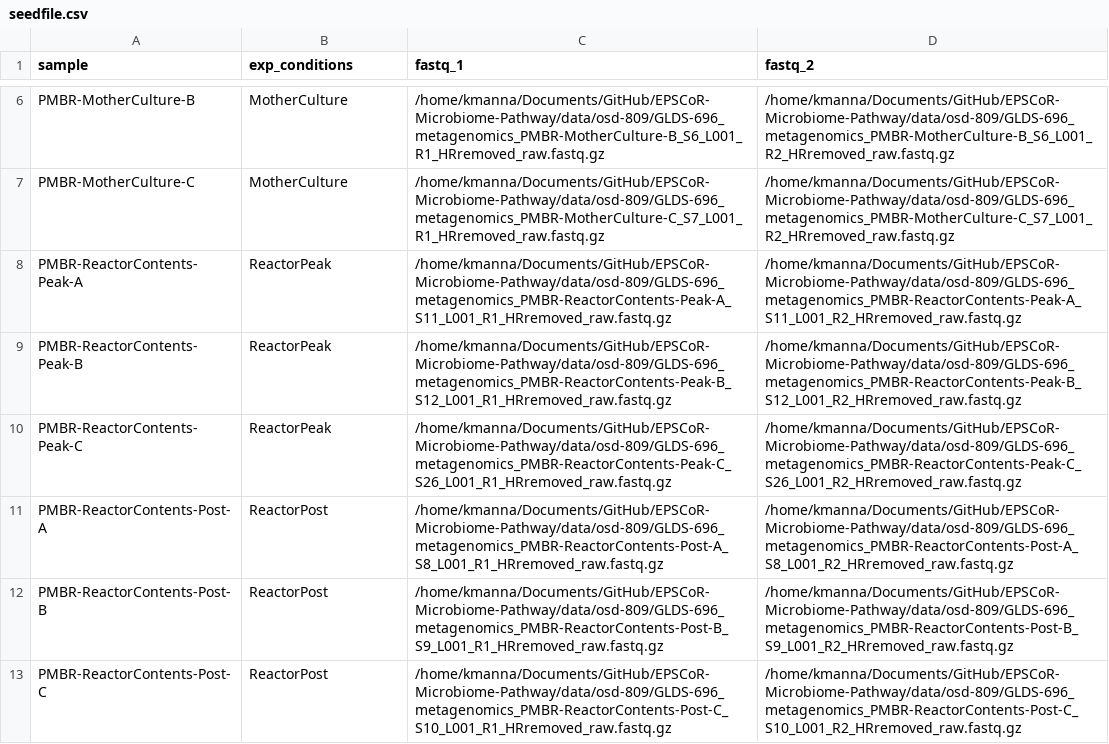
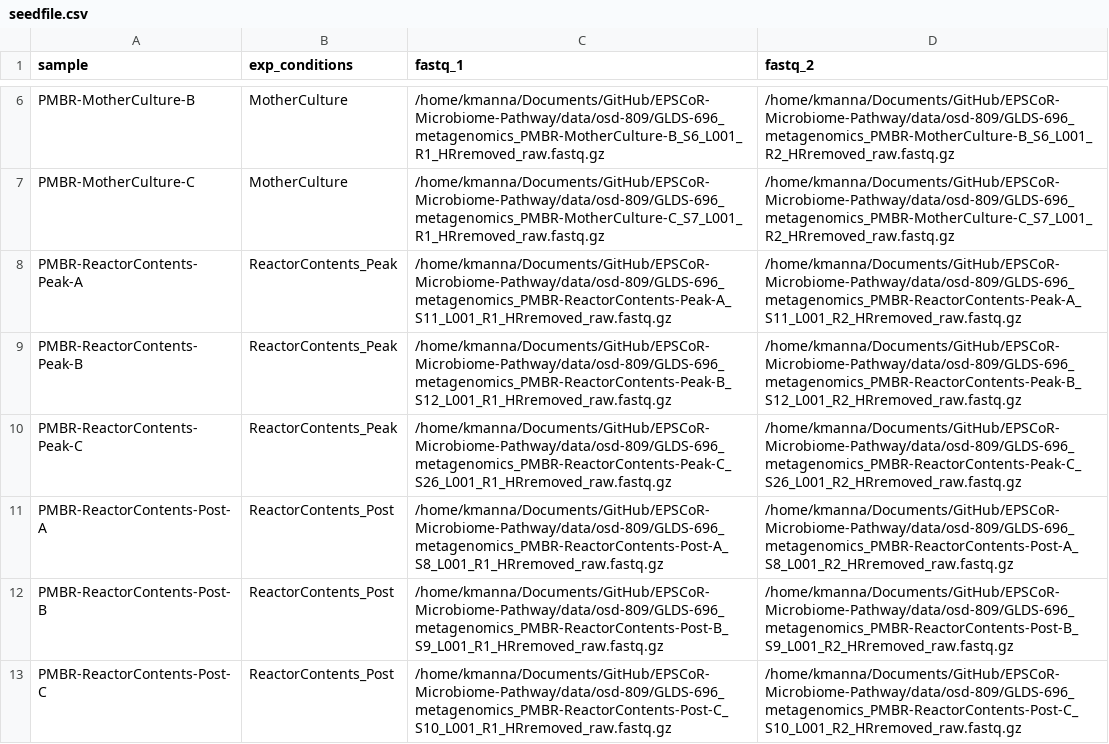
Before and after one commit to Nevada-Bioinformatics-Center/EPSCoR-Microbiome-Pathway, a CSV file: seedfile.csv, drawn as a sheet; only a part is shown, gaps mark what is left out.

```diff
--- a/seedfile.csv
+++ b/seedfile.csv
@@ -7,7 +7,7 @@ PMBR-MotherCulture-B,MotherCulture,/home/kmanna/Documents/GitHub/EPSCoR-Microbio
 PMBR-MotherCulture-C,MotherCulture,/home/kmanna/Documents/GitHub/EPSCoR-Microbiome-Pathway/data/osd-809/GLDS-696_metagenomics_PMBR-MotherCulture-C_S7_L001_R1_HRremoved_raw.fastq.gz,/home/kmanna/Documents/GitHub/EPSCoR-Microbiome-Pathway/data/osd-809/GLDS-696_metagenomics_PMBR-MotherCulture-C_S7_L001_R2_HRremoved_raw.fastq.gz
-PMBR-ReactorContents-Peak-A,ReactorPeak,/home/kmanna/Documents/GitHub/EPSCoR-Microbiome-Pathway/data/osd-809/GLDS-696_metagenomics_PMBR-ReactorContents-Peak-A_S11_L001_R1_HRremoved_raw.fastq.gz,/home/kmanna/Documents/GitHub/EPSCoR-Microbiome-Pathway/data/osd-809/GLDS-696_metagenomics_PMBR-ReactorContents-Peak-A_S11_L001_R2_HRremoved_raw.fastq.gz
-PMBR-ReactorContents-Peak-B,ReactorPeak,/home/kmanna/Documents/GitHub/EPSCoR-Microbiome-Pathway/data/osd-809/GLDS-696_metagenomics_PMBR-ReactorContents-Peak-B_S12_L001_R1_HRremoved_raw.fastq.gz,/home/kmanna/Documents/GitHub/EPSCoR-Microbiome-Pathway/data/osd-809/GLDS-696_metagenomics_PMBR-ReactorContents-Peak-B_S12_L001_R2_HRremoved_raw.fastq.gz
-PMBR-ReactorContents-Peak-C,ReactorPeak,/home/kmanna/Documents/GitHub/EPSCoR-Microbiome-Pathway/data/osd-809/GLDS-696_metagenomics_PMBR-ReactorContents-Peak-C_S26_L001_R1_HRremoved_raw.fastq.gz,/home/kmanna/Documents/GitHub/EPSCoR-Microbiome-Pathway/data/osd-809/GLDS-696_metagenomics_PMBR-ReactorContents-Peak-C_S26_L001_R2_HRremoved_raw.fastq.gz
-PMBR-ReactorContents-Post-A,ReactorPost,/home/kmanna/Documents/GitHub/EPSCoR-Microbiome-Pathway/data/osd-809/GLDS-696_metagenomics_PMBR-ReactorContents-Post-A_S8_L001_R1_HRremoved_raw.fastq.gz,/home/kmanna/Documents/GitHub/EPSCoR-Microbiome-Pathway/data/osd-809/GLDS-696_metagenomics_PMBR-ReactorContents-Post-A_S8_L001_R2_HRremoved_raw.fastq.gz
-PMBR-ReactorContents-Post-B,ReactorPost,/home/kmanna/Documents/GitHub/EPSCoR-Microbiome-Pathway/data/osd-809/GLDS-696_metagenomics_PMBR-ReactorContents-Post-B_S9_L001_R1_HRremoved_raw.fastq.gz,/home/kmanna/Documents/GitHub/EPSCoR-Microbiome-Pathway/data/osd-809/GLDS-696_metagenomics_PMBR-ReactorContents-Post-B_S9_L001_R2_HRremoved_raw.fastq.gz
-PMBR-ReactorContents-Post-C,ReactorPost,/home/kmanna/Documents/GitHub/EPSCoR-Microbiome-Pathway/data/osd-809/GLDS-696_metagenomics_PMBR-ReactorContents-Post-C_S10_L001_R1_HRremoved_raw.fastq.gz,/home/kmanna/Documents/GitHub/EPSCoR-Microbiome-Pathway/data/osd-809/GLDS-696_metagenomics_PMBR-ReactorContents-Post-C_S10_L001_R2_HRremoved_raw.fastq.gz
+PMBR-ReactorContents-Peak-A,ReactorContents_Peak,/home/kmanna/Documents/GitHub/EPSCoR-Microbiome-Pathway/data/osd-809/GLDS-696_metagenomics_PMBR-ReactorContents-Peak-A_S11_L001_R1_HRremoved_raw.fastq.gz,/home/kmanna/Documents/GitHub/EPSCoR-Microbiome-Pathway/data/osd-809/GLDS-696_metagenomics_PMBR-ReactorContents-Peak-A_S11_L001_R2_HRremoved_raw.fastq.gz
+PMBR-ReactorContents-Peak-B,ReactorContents_Peak,/home/kmanna/Documents/GitHub/EPSCoR-Microbiome-Pathway/data/osd-809/GLDS-696_metagenomics_PMBR-ReactorContents-Peak-B_S12_L001_R1_HRremoved_raw.fastq.gz,/home/kmanna/Documents/GitHub/EPSCoR-Microbiome-Pathway/data/osd-809/GLDS-696_metagenomics_PMBR-ReactorContents-Peak-B_S12_L001_R2_HRremoved_raw.fastq.gz
+PMBR-ReactorContents-Peak-C,ReactorContents_Peak,/home/kmanna/Documents/GitHub/EPSCoR-Microbiome-Pathway/data/osd-809/GLDS-696_metagenomics_PMBR-ReactorContents-Peak-C_S26_L001_R1_HRremoved_raw.fastq.gz,/home/kmanna/Documents/GitHub/EPSCoR-Microbiome-Pathway/data/osd-809/GLDS-696_metagenomics_PMBR-ReactorContents-Peak-C_S26_L001_R2_HRremoved_raw.fastq.gz
+PMBR-ReactorContents-Post-A,ReactorContents_Post,/home/kmanna/Documents/GitHub/EPSCoR-Microbiome-Pathway/data/osd-809/GLDS-696_metagenomics_PMBR-ReactorContents-Post-A_S8_L001_R1_HRremoved_raw.fastq.gz,/home/kmanna/Documents/GitHub/EPSCoR-Microbiome-Pathway/data/osd-809/GLDS-696_metagenomics_PMBR-ReactorContents-Post-A_S8_L001_R2_HRremoved_raw.fastq.gz
+PMBR-ReactorContents-Post-B,ReactorContents_Post,/home/kmanna/Documents/GitHub/EPSCoR-Microbiome-Pathway/data/osd-809/GLDS-696_metagenomics_PMBR-ReactorContents-Post-B_S9_L001_R1_HRremoved_raw.fastq.gz,/home/kmanna/Documents/GitHub/EPSCoR-Microbiome-Pathway/data/osd-809/GLDS-696_metagenomics_PMBR-ReactorContents-Post-B_S9_L001_R2_HRremoved_raw.fastq.gz
+PMBR-ReactorContents-Post-C,ReactorContents_Post,/home/kmanna/Documents/GitHub/EPSCoR-Microbiome-Pathway/data/osd-809/GLDS-696_metagenomics_PMBR-ReactorContents-Post-C_S10_L001_R1_HRremoved_raw.fastq.gz,/home/kmanna/Documents/GitHub/EPSCoR-Microbiome-Pathway/data/osd-809/GLDS-696_metagenomics_PMBR-ReactorContents-Post-C_S10_L001_R2_HRremoved_raw.fastq.gz
```
Also changed, not shown: 1 other file.
